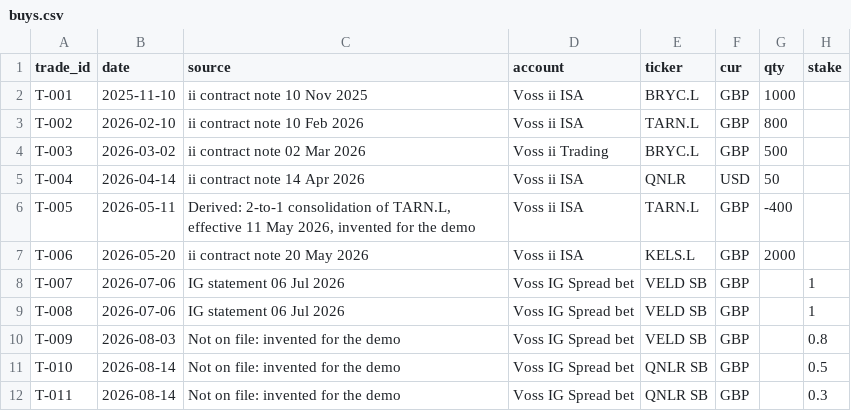
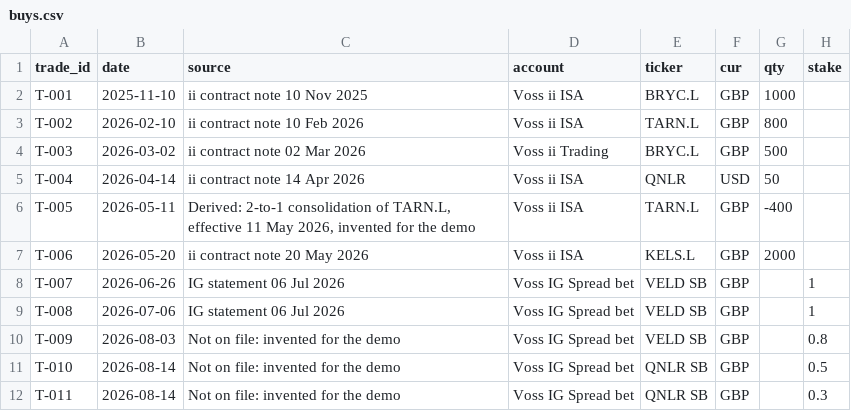
Before and after one commit to rgjhkybwwf-glitch/portfusion, a CSV file: src/portfusion/demo/store/buys.csv, drawn as a sheet; only a part is shown; the diff names each change by its address in the sheet, - before the commit and + after, or states it on an @@ line.

```diff
--- a/src/portfusion/demo/store/buys.csv
+++ b/src/portfusion/demo/store/buys.csv
-B8 (date): 2026-07-06
+B8 (date): 2026-06-26
```
Also changed, not shown: src/portfusion/demo/store/accounts.csv, src/portfusion/demo/store/journal.csv, 23 other files.
